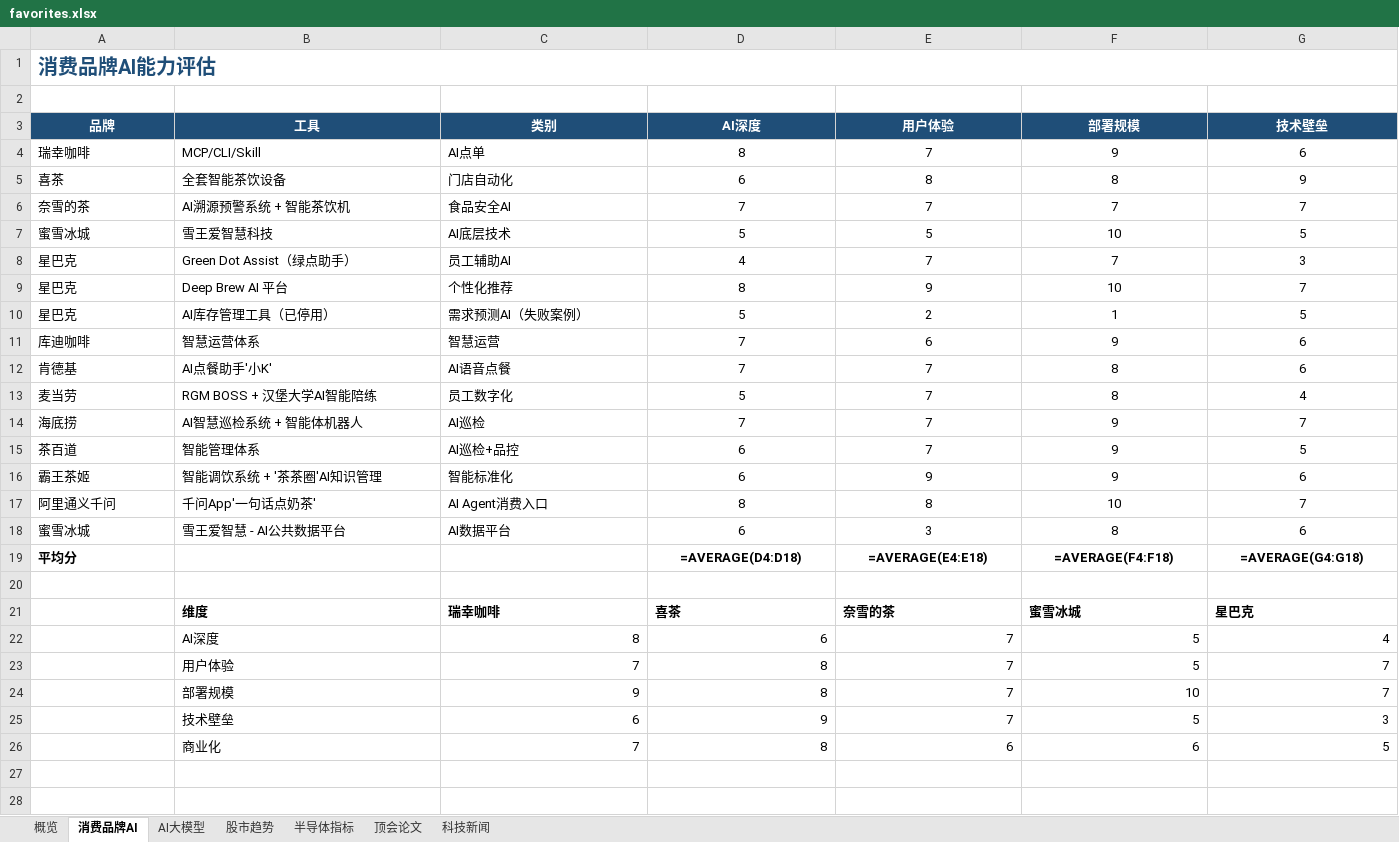
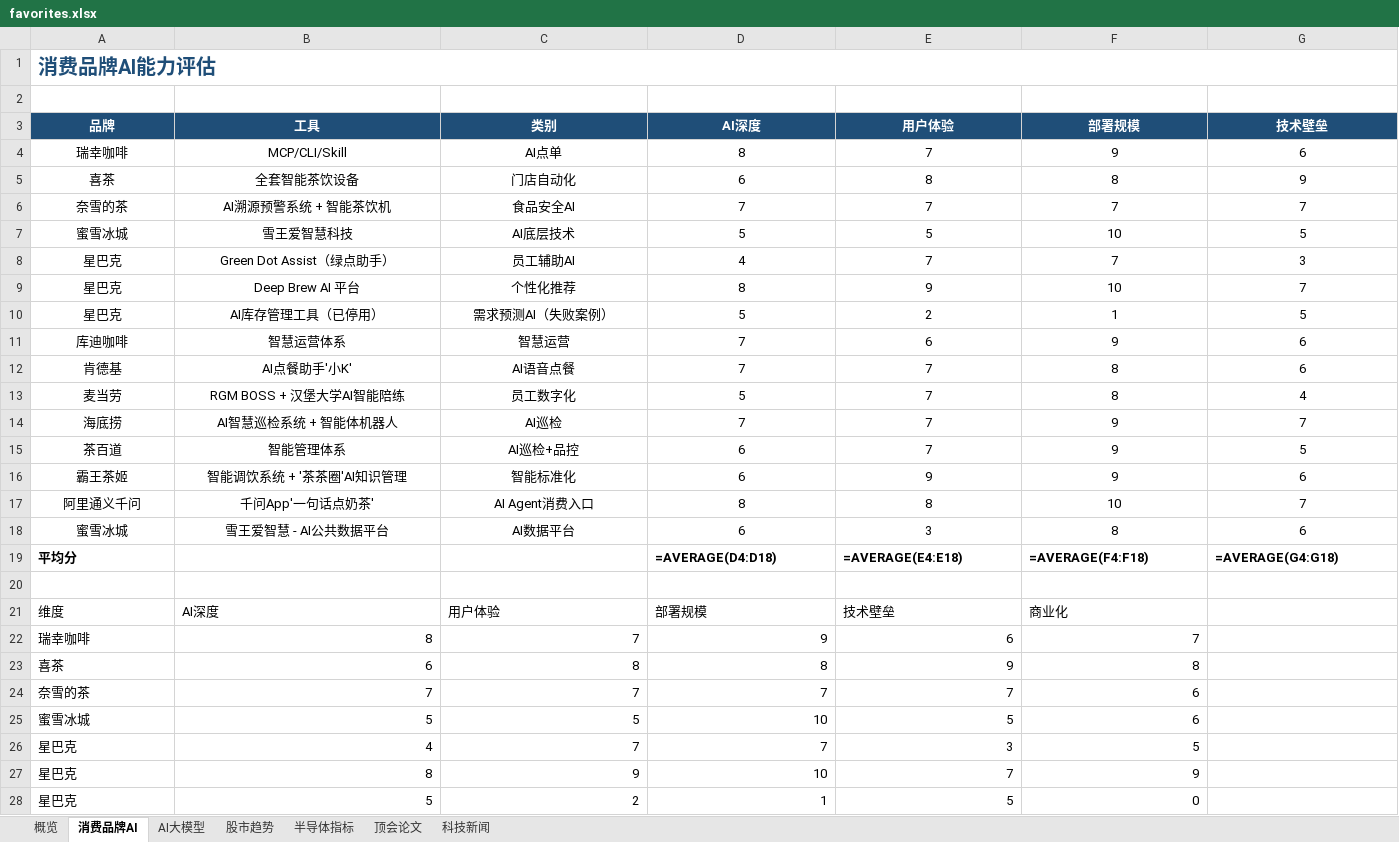
Before and after one commit to sjkncs/my-dev-favorites, an Excel workbook: favorites.xlsx, sheet 消费品牌AI, drawn as a sheet; only a part is shown; values as stored, in another font and other column widths than the file's, no borders; formulas without a stored value are shown as written; charts and pictures and conditional formats not drawn; removed rows and columns are numbered as before the commit, all else as after; rows hold the shown columns only; the diff covers the shown part only; the diff names each change by its address in the sheet, - before the commit and + after, or states it on an @@ line.

```diff
--- a/favorites.xlsx (sheet 消费品牌AI)
+++ b/favorites.xlsx (sheet 消费品牌AI)
-A4:C18 alignment: left
+A4:C18 alignment: center
-D19:G19 alignment: center
+D19:G19 alignment: left
-row 21:  | 维度 | 瑞幸咖啡 | 喜茶 | 奈雪的茶 | 蜜雪冰城 | 星巴克
-row 22:  | AI深度 | 8 | 6 | 7 | 5 | 4
-row 23:  | 用户体验 | 7 | 8 | 7 | 5 | 7
-row 24:  | 部署规模 | 9 | 8 | 7 | 10 | 7
-row 25:  | 技术壁垒 | 6 | 9 | 7 | 5 | 3
-row 26:  | 商业化 | 7 | 8 | 6 | 6 | 5
+row 21: 维度 | AI深度 | 用户体验 | 部署规模 | 技术壁垒 | 商业化
+row 22: 瑞幸咖啡 | 8 | 7 | 9 | 6 | 7
+row 23: 喜茶 | 6 | 8 | 8 | 9 | 8
+row 24: 奈雪的茶 | 7 | 7 | 7 | 7 | 6
+row 25: 蜜雪冰城 | 5 | 5 | 10 | 5 | 6
+row 26: 星巴克 | 4 | 7 | 7 | 3 | 5
+row 27: 星巴克 | 8 | 9 | 10 | 7 | 9
+row 28: 星巴克 | 5 | 2 | 1 | 5 | 0
```
Also changed, not shown: 8 added rows and cell formats elsewhere in this sheet, sheet 科技新闻, sheet 顶会论文, sheet 半导体指标, sheet AI大模型, sheet 概览, charts or pictures, 3 other files.
